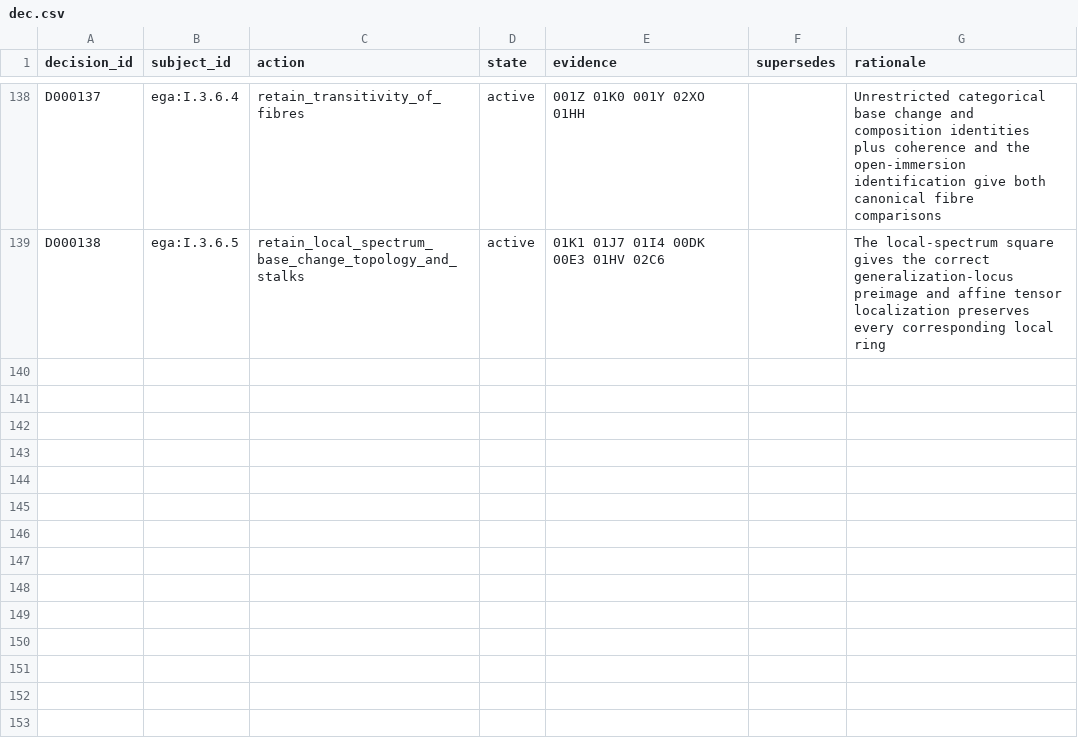
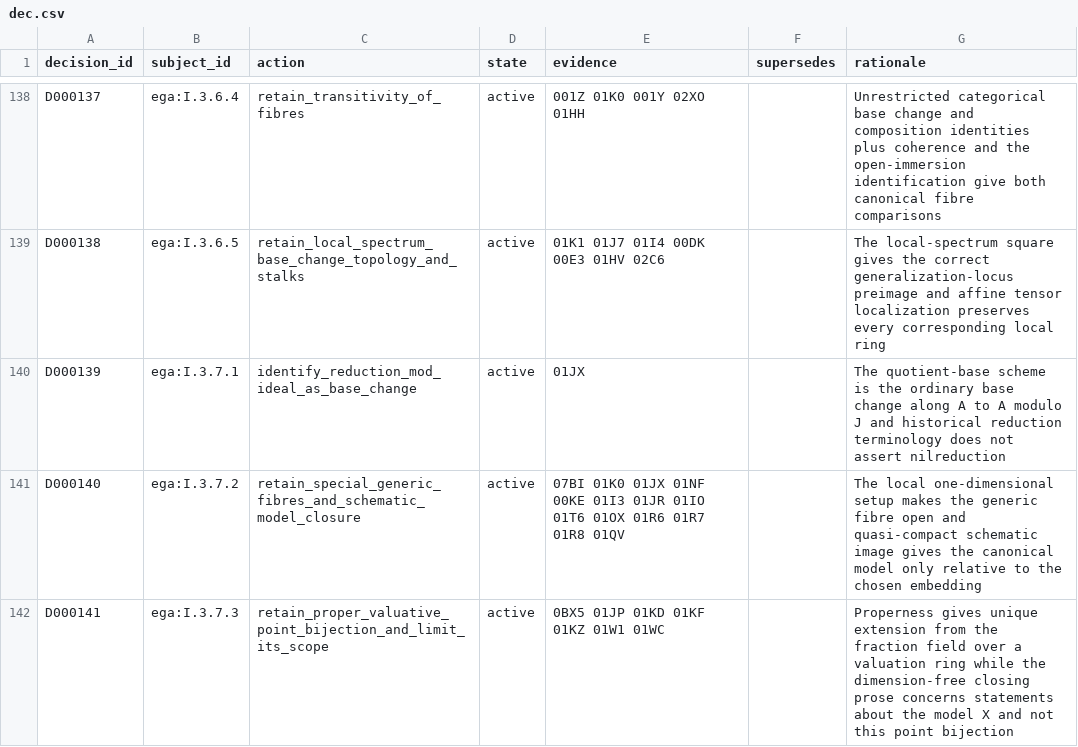
Before and after one commit to KokunoYumeto/stacks-english-ai-edition, a CSV file: ega/dec.csv, drawn as a sheet; only a part is shown, gaps mark what is left out; the diff names each change by its address in the sheet, - before the commit and + after, or states it on an @@ line.

```diff
--- a/ega/dec.csv
+++ b/ega/dec.csv
+row 140: D000139 | ega:I.3.7.1 | identify_reduction_mod_ideal_as_base_change | active | 01JX |  | The quotient-base scheme is the ordinary base change along A to A modulo J and historical reduction terminology does not assert nilreduction
+row 141: D000140 | ega:I.3.7.2 | retain_special_generic_fibres_and_schematic_model_closure | active | 07BI 01K0 01JX 01NF 00KE 01I3 01JR 01IO 01T6 01OX 01R6 01R7 01R8 01QV |  | The local one-dimensional setup makes the generic fibre open and quasi-compact schematic image gives the canonical model only relative to the chosen embedding
+row 142: D000141 | ega:I.3.7.3 | retain_proper_valuative_point_bijection_and_limit_its_scope | active | 0BX5 01JP 01KD 01KF 01KZ 01W1 01WC |  | Properness gives unique extension from the fraction field over a valuation ring while the dimension-free closing prose concerns statements about the model X and not this point bijection
```
Also changed, not shown: ega/agent.csv, ega/issues.csv, 6 other files.
